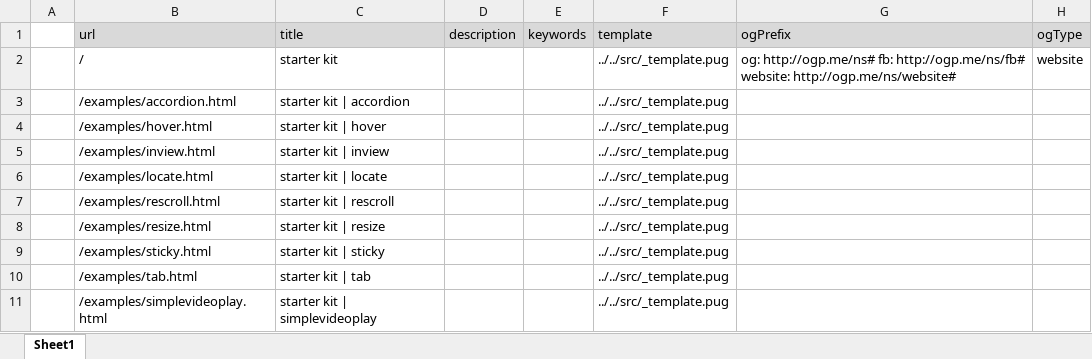
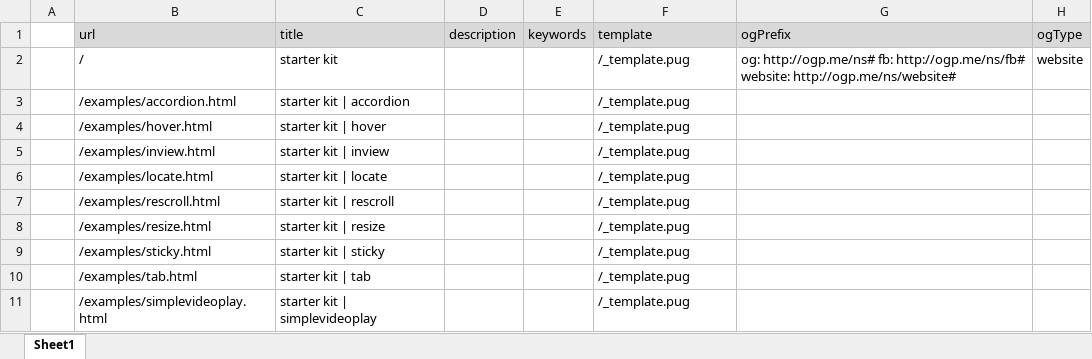
Before and after one commit to NNobutoshi/gulp-startkit, an Excel workbook: gulpkit/pug_tmp_engine/sitemap.xlsx, sheet Sheet1, drawn as a sheet; values as stored, in another font and other column widths than the file's, no borders; the diff names each change by its address in the sheet, - before the commit and + after, or states it on an @@ line.

Commit message:
pug_tmp_engine 改修

```diff
--- a/gulpkit/pug_tmp_engine/sitemap.xlsx (sheet Sheet1)
+++ b/gulpkit/pug_tmp_engine/sitemap.xlsx (sheet Sheet1)
-F2:F11 (template): ../../src/_template.pug
+F2:F11 (template): /_template.pug
```
Also changed, not shown: 2 other files.
